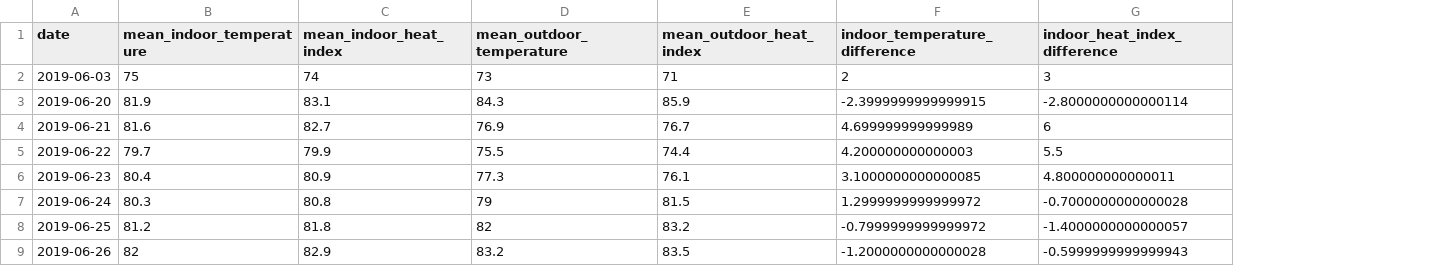
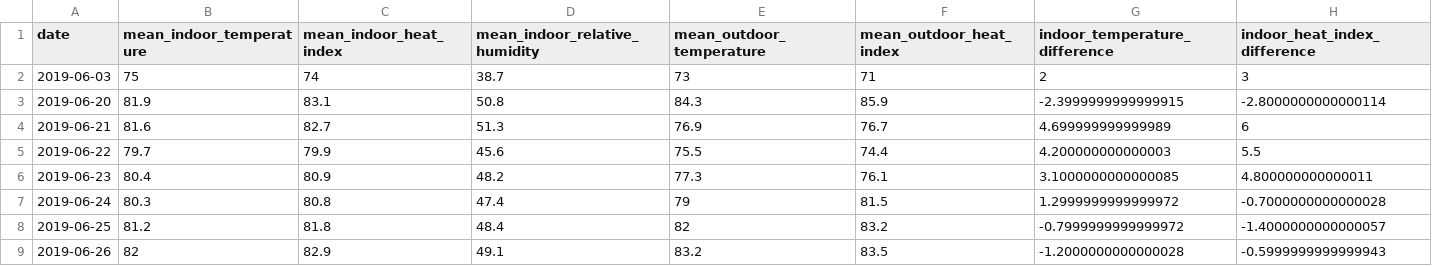
Before and after one commit to smussenden/2019-baltimore-climate-health-project-data-repo, a CSV file: data/output-data/temperature_sensors/audrey/audrey_day_averages.csv, drawn as a sheet; only a part is shown; the diff names each change by its address in the sheet, - before the commit and + after, or states it on an @@ line.

```diff
--- a/data/output-data/temperature_sensors/audrey/audrey_day_averages.csv
+++ b/data/output-data/temperature_sensors/audrey/audrey_day_averages.csv
+column D (mean_indoor_relative_humidity), rows 2-9: 38.7 | 50.8 | 51.3 | 45.6 | 48.2 | 47.4 | 48.4 | 49.1
```
Also changed, not shown: data/output-data/temperature_sensors/audrey/audrey_day_hourly_averages.csv, data/output-data/temperature_sensors/michael/michael_day_averages.csv, 27 other files.
